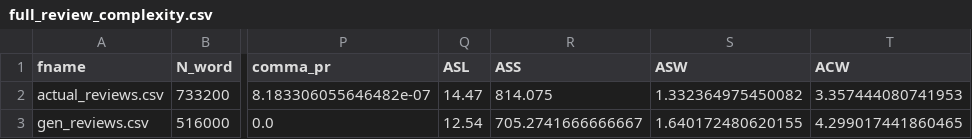
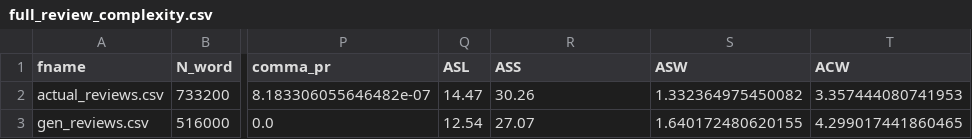
Before and after one commit to z00logist/generated-vs-actual-reviews, a CSV file: data/full_review_complexity.csv, drawn as a sheet; only a part is shown, gaps mark what is left out; the diff names each change by its address in the sheet, - before the commit and + after, or states it on an @@ line.

Commit message:
count sen len in syll for every text, not entire data

```diff
--- a/data/full_review_complexity.csv
+++ b/data/full_review_complexity.csv
-R2 (ASS): 814.075
+R2 (ASS): 30.26
-R3 (ASS): 705.2741666666667
+R3 (ASS): 27.07
```
